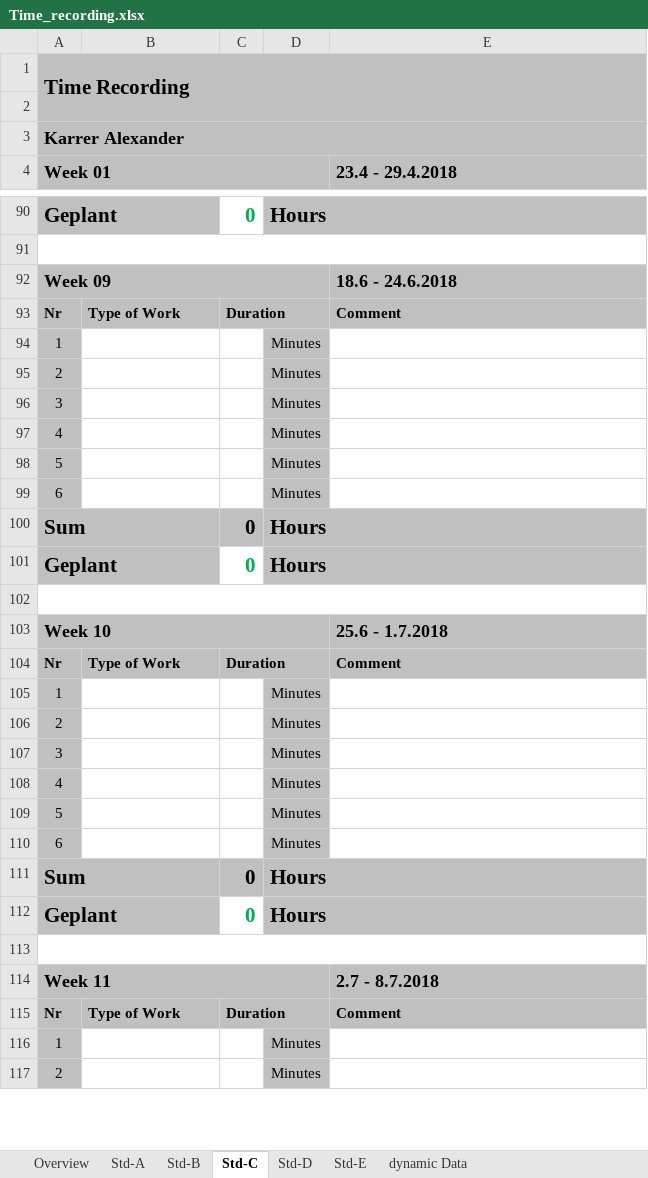
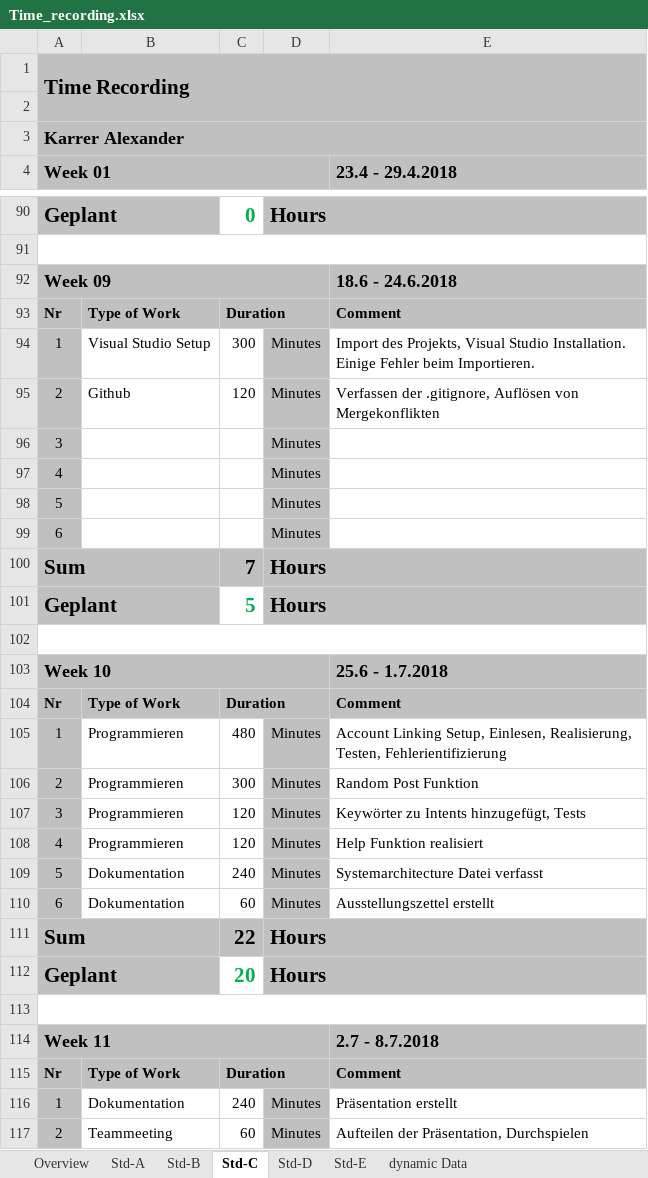
Before and after one commit to Nerotox/redditreader-alexa, an Excel workbook: Dokumentation/Time_recording.xlsx, sheet Std-C, drawn as a sheet; only a part is shown, gaps mark what is left out; values as stored, in another font and other column widths than the file's, no borders; the diff covers the shown part only; the diff names each change by its address in the sheet, - before the commit and + after, or states it on an @@ line.

```diff
--- a/Dokumentation/Time_recording.xlsx (sheet Std-C)
+++ b/Dokumentation/Time_recording.xlsx (sheet Std-C)
-B94: (empty)
+B94: Visual Studio Setup
-C94: (empty)
+C94: 300
-E94 (23.4 - 29.4.2018): (empty)
+E94 (23.4 - 29.4.2018): Import des Projekts, Visual Studio Installation. Einige Fehler beim Importieren.
-B95: (empty)
+B95: Github
-C95: (empty)
+C95: 120
-E95 (23.4 - 29.4.2018): (empty)
+E95 (23.4 - 29.4.2018): Verfassen der .gitignore, Auflösen von Mergekonflikten
-C100: 0
+C100: 7
-C101: 0
+C101: 5
-B105:B108: (empty)
+B105:B108: Programmieren
-C105: (empty)
+C105: 480
-E105 (23.4 - 29.4.2018): (empty)
+E105 (23.4 - 29.4.2018): Account Linking Setup, Einlesen, Realisierung, Testen, Fehlerientifizierung
-C106: (empty)
+C106: 300
-E106 (23.4 - 29.4.2018): (empty)
+E106 (23.4 - 29.4.2018): Random Post Funktion
-C107:C108: (empty)
+C107:C108: 120
-E107 (23.4 - 29.4.2018): (empty)
+E107 (23.4 - 29.4.2018): Keywörter zu Intents hinzugefügt, Tests
-E108 (23.4 - 29.4.2018): (empty)
+E108 (23.4 - 29.4.2018): Help Funktion realisiert
-B109:B110: (empty)
+B109:B110: Dokumentation
-C109: (empty)
+C109: 240
-E109 (23.4 - 29.4.2018): (empty)
+E109 (23.4 - 29.4.2018): Systemarchitecture Datei verfasst
-C110: (empty)
+C110: 60
-E110 (23.4 - 29.4.2018): (empty)
+E110 (23.4 - 29.4.2018): Ausstellungszettel erstellt
-C111: 0
+C111: 22
-C112: 0
+C112: 20
-B116: (empty)
+B116: Dokumentation
-C116: (empty)
+C116: 240
-E116 (23.4 - 29.4.2018): (empty)
+E116 (23.4 - 29.4.2018): Präsentation erstellt
-B117: (empty)
+B117: Teammeeting
-C117: (empty)
+C117: 60
-E117 (23.4 - 29.4.2018): (empty)
+E117 (23.4 - 29.4.2018): Aufteilen der Präsentation, Durchspielen
```
Also changed, not shown: 6 added rows, 6 removed rows, 5 moved rows and 21 edited cells elsewhere in this sheet, sheet Overview.
